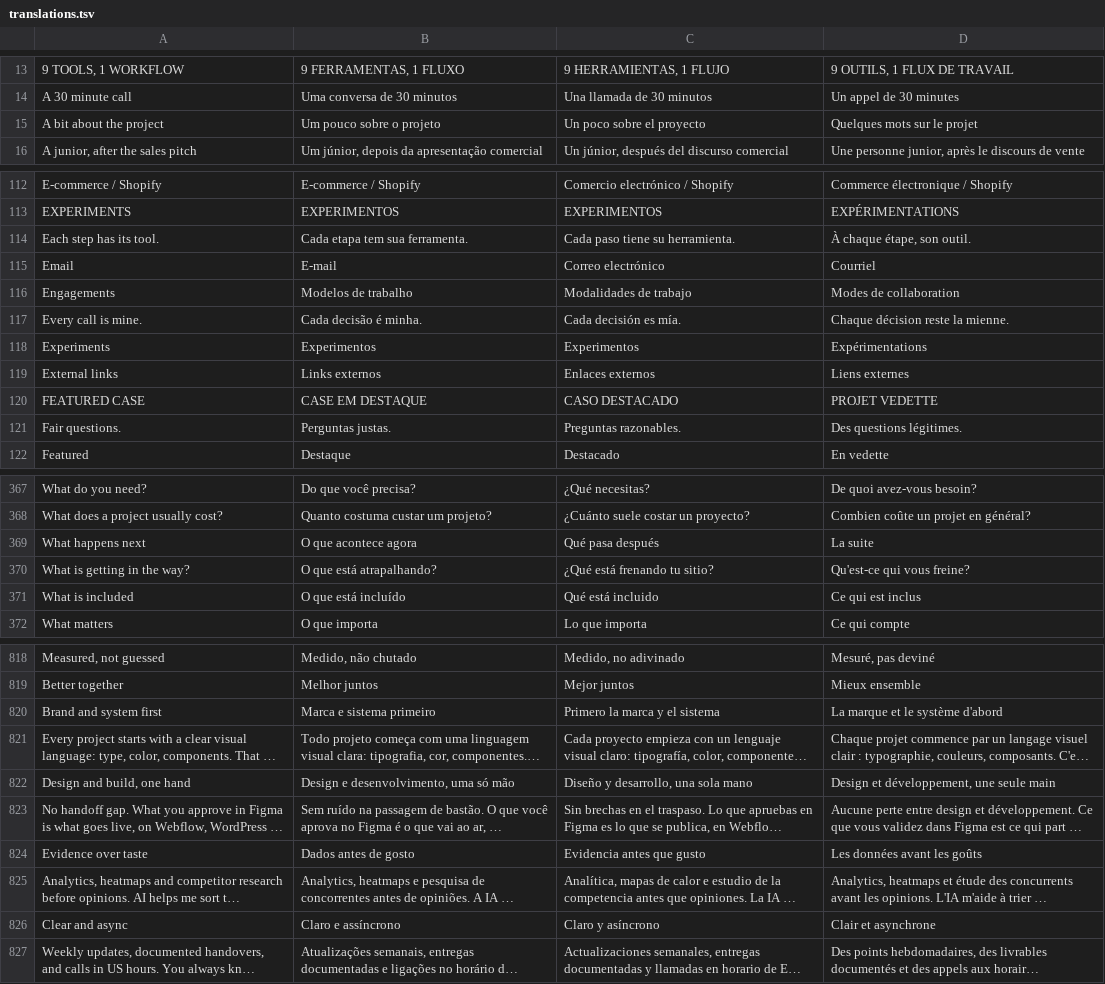
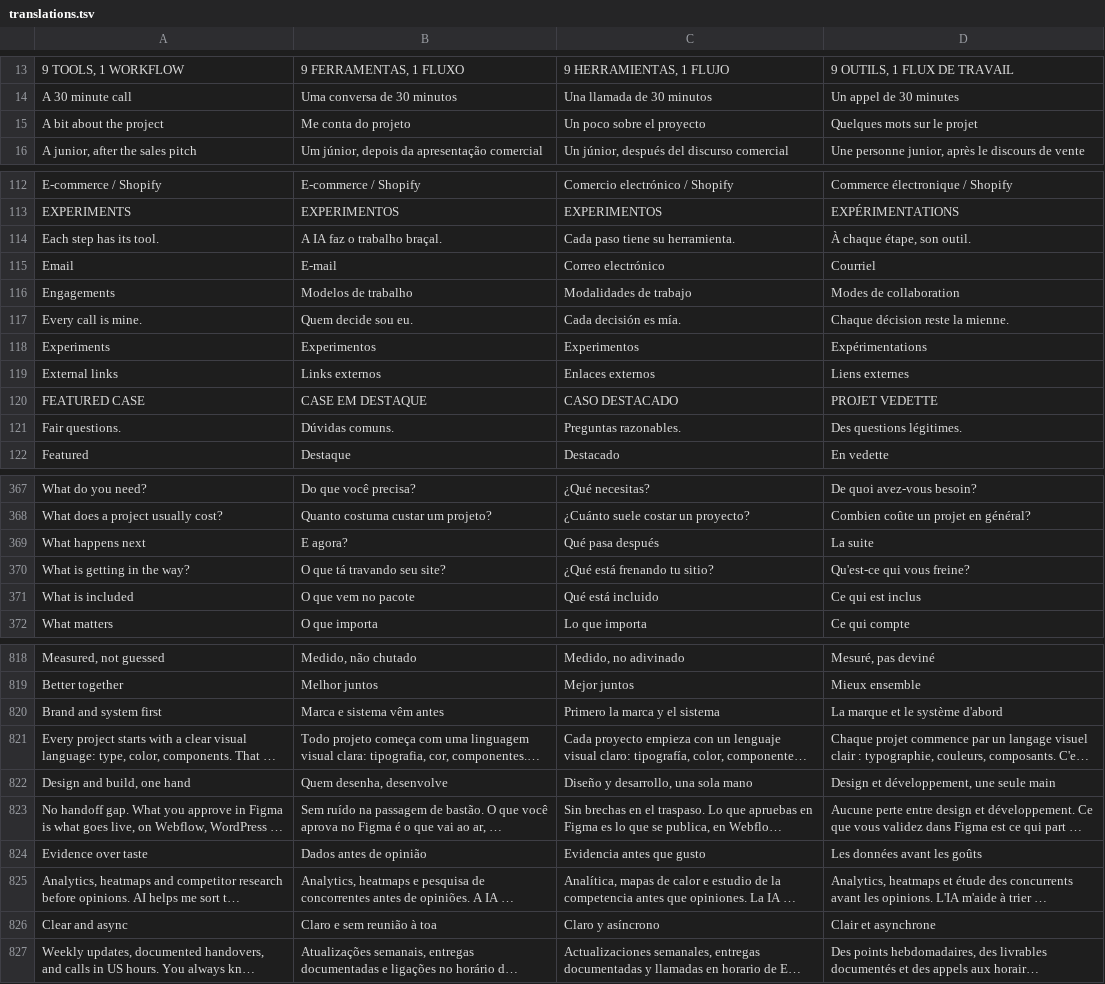
Before and after one commit to pedronogueiranunes/pedronogueiranunes.github.io, a TSV file: src/i18n/translations.tsv, drawn as a sheet; only a part is shown, gaps mark what is left out; long unchanged cells end in …; the diff covers the shown part only; the diff names each change by its address in the sheet, - before the commit and + after, or states it on an @@ line.

```diff
--- a/src/i18n/translations.tsv
+++ b/src/i18n/translations.tsv
-B15: Um pouco sobre o projeto
+B15: Me conta do projeto
-B114: Cada etapa tem sua ferramenta.
+B114: A IA faz o trabalho braçal.
-B117: Cada decisão é minha.
+B117: Quem decide sou eu.
-B121: Perguntas justas.
+B121: Dúvidas comuns.
-B369: O que acontece agora
+B369: E agora?
-B370: O que está atrapalhando?
+B370: O que tá travando seu site?
-B371: O que está incluído
+B371: O que vem no pacote
-B820: Marca e sistema primeiro
+B820: Marca e sistema vêm antes
-B822: Design e desenvolvimento, uma só mão
+B822: Quem desenha, desenvolve
-B824: Dados antes de gosto
+B824: Dados antes de opinião
-B826: Claro e assíncrono
+B826: Claro e sem reunião à toa
```
Also changed, not shown: 53 edited cells elsewhere in this file, 1 other file.
